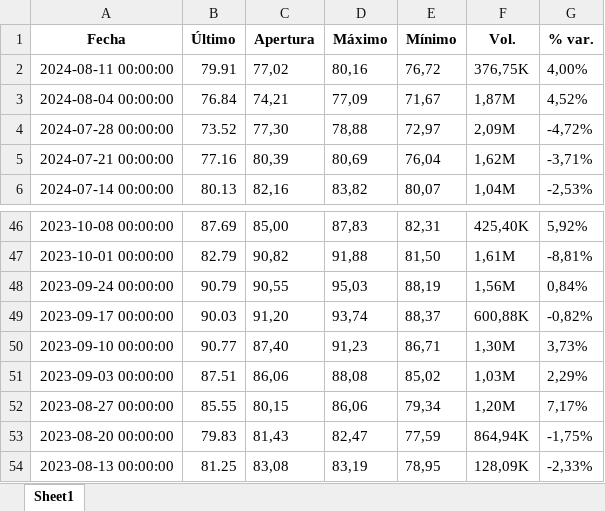
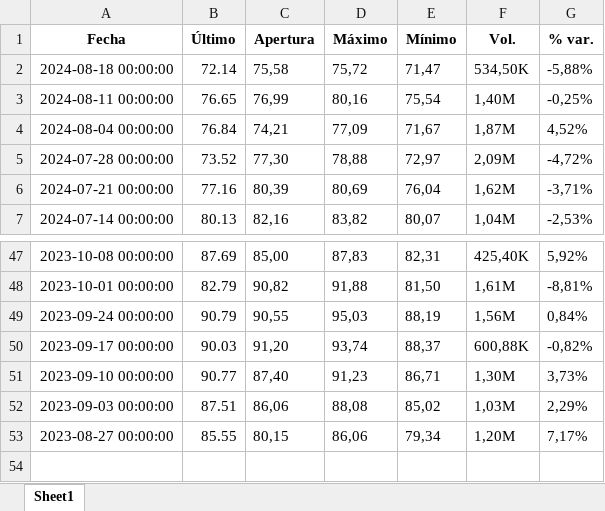
Before and after one commit to u1973238/Practiques_UDG, an Excel workbook: VARIABLES/petroliCru_filtrat.xlsx, sheet Sheet1, drawn as a sheet; only a part is shown, gaps mark what is left out; values as stored, in another font and other column widths than the file's, no borders; removed rows and columns are numbered as before the commit, all else as after; the diff names each change by its address in the sheet, - before the commit and + after, or states it on an @@ line.

```diff
--- a/VARIABLES/petroliCru_filtrat.xlsx (sheet Sheet1)
+++ b/VARIABLES/petroliCru_filtrat.xlsx (sheet Sheet1)
+row 2: 2024-08-18 00:00:00 | 72.14 | 75,58 | 75,72 | 71,47 | 534,50K | -5,88%
-B3 (Último): 79.91
+B3 (Último): 76.65
-C3 (Apertura): 77,02
+C3 (Apertura): 76,99
-E3 (Mínimo): 76,72
+E3 (Mínimo): 75,54
-F3 (Vol.): 376,75K
+F3 (Vol.): 1,40M
-G3 (% var.): 4,00%
+G3 (% var.): -0,25%
-row 53: 2023-08-20 00:00:00 | 79.83 | 81,43 | 82,47 | 77,59 | 864,94K | -1,75%
-row 54: 2023-08-13 00:00:00 | 81.25 | 83,08 | 83,19 | 78,95 | 128,09K | -2,33%
```
Also changed, not shown: VARIABLES/gasNatural_filtrat.xlsx, VARIABLES/or_filtrat.xlsx, 14 other files.
